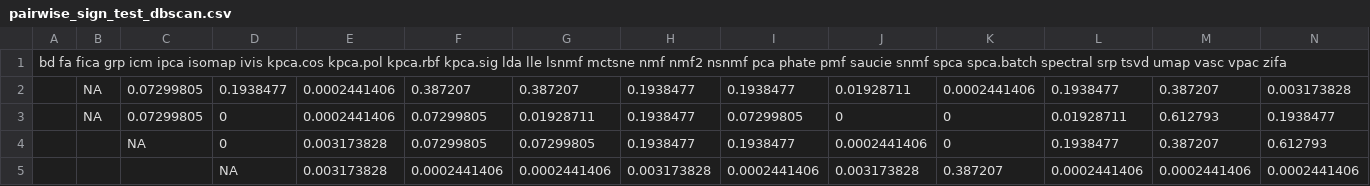
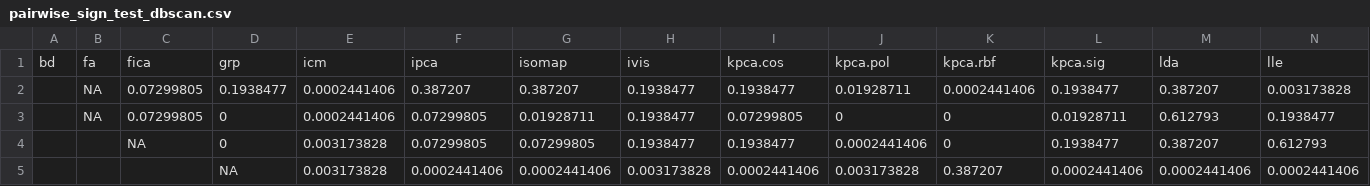
Before and after one commit to ForrestCKoch/scRNA-Dimensionality-Reduction, a CSV file: writeup/spreadsheets/pairwise_sign_test_dbscan.csv, drawn as a sheet; only a part is shown; removed rows and columns are numbered as before the commit, all else as after; rows hold the shown columns only; the diff names each change by its address in the sheet, - before the commit and + after, or states it on an @@ line.

Commit message:
fix header

```diff
--- a/writeup/spreadsheets/pairwise_sign_test_dbscan.csv
+++ b/writeup/spreadsheets/pairwise_sign_test_dbscan.csv
-row 1: bd fa fica grp icm ipca isomap ivis kpca.cos kpca.pol kpca.rbf kpca.sig lda lle lsnmf mctsne nmf nmf2 nsnmf pca phate pmf saucie snmf spca spca.batch spectral srp tsvd umap vasc vpac zifa
+row 1: bd | fa | fica | grp | icm | ipca | isomap | ivis | kpca.cos | kpca.pol | kpca.rbf | kpca.sig | lda | lle
```
